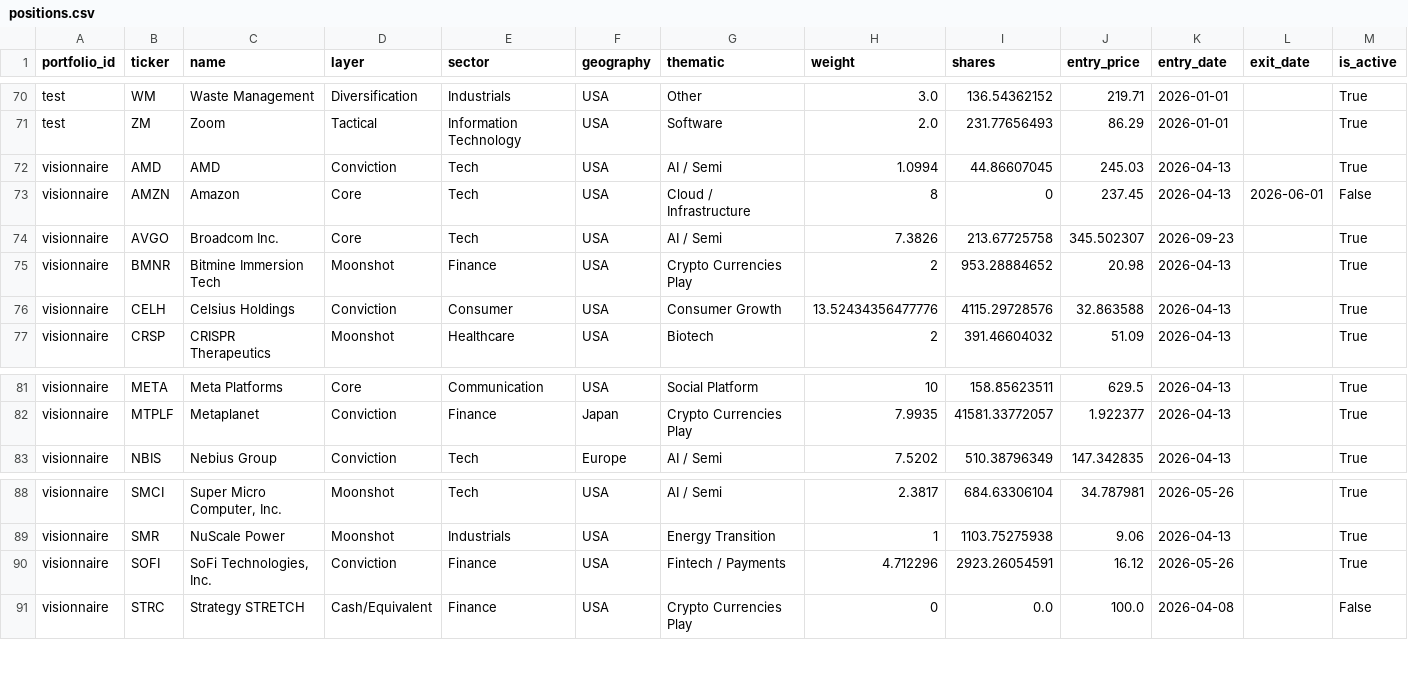
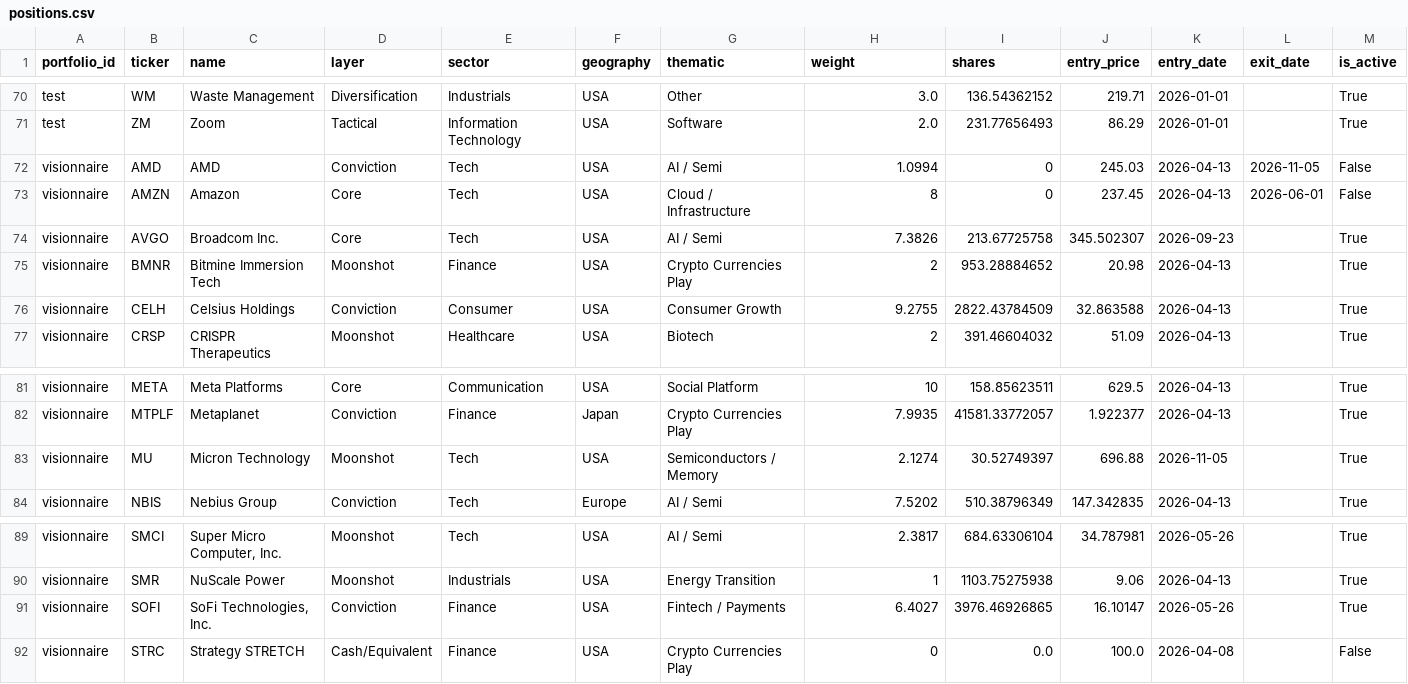
Before and after one commit to josselucas96-cmd/Specula, a CSV file: ledger/positions.csv, drawn as a sheet; only a part is shown, gaps mark what is left out.

```diff
--- a/ledger/positions.csv
+++ b/ledger/positions.csv
@@ -71,3 +71,3 @@ test,WM,Waste Management,Diversification,Industrials,USA,Other,3.0,136.54362152,
 test,ZM,Zoom,Tactical,Information Technology,USA,Software,2.0,231.77656493,86.29,2026-01-01,,True
-visionnaire,AMD,AMD,Conviction,Tech,USA,AI / Semi,1.0994,44.86607045,245.03,2026-04-13,,True
+visionnaire,AMD,AMD,Conviction,Tech,USA,AI / Semi,1.0994,0,245.03,2026-04-13,2026-11-05,False
 visionnaire,AMZN,Amazon,Core,Tech,USA,Cloud / Infrastructure,8,0,237.45,2026-04-13,2026-06-01,False
@@ -75,3 +75,3 @@ visionnaire,AVGO,Broadcom Inc.,Core,Tech,USA,AI / Semi,7.3826,213.67725758,345.5
 visionnaire,BMNR,Bitmine Immersion Tech,Moonshot,Finance,USA,Crypto Currencies Play,2,953.28884652,20.98,2026-04-13,,True
-visionnaire,CELH,Celsius Holdings,Conviction,Consumer,USA,Consumer Growth,13.52434356477776,4115.29728576,32.863588,2026-04-13,,True
+visionnaire,CELH,Celsius Holdings,Conviction,Consumer,USA,Consumer Growth,9.2755,2822.43784509,32.863588,2026-04-13,,True
 visionnaire,CRSP,CRISPR Therapeutics,Moonshot,Healthcare,USA,Biotech,2,391.46604032,51.09,2026-04-13,,True
@@ -82,2 +82,3 @@ visionnaire,META,Meta Platforms,Core,Communication,USA,Social Platform,10,158.85
 visionnaire,MTPLF,Metaplanet,Conviction,Finance,Japan,Crypto Currencies Play,7.9935,41581.33772057,1.922377,2026-04-13,,True
+visionnaire,MU,Micron Technology,Moonshot,Tech,USA,Semiconductors / Memory,2.1274,30.52749397,696.88,2026-11-05,,True
 visionnaire,NBIS,Nebius Group,Conviction,Tech,Europe,AI / Semi,7.5202,510.38796349,147.342835,2026-04-13,,True
@@ -89,3 +90,3 @@ visionnaire,SMCI,"Super Micro Computer, Inc.",Moonshot,Tech,USA,AI / Semi,2.3817
 visionnaire,SMR,NuScale Power,Moonshot,Industrials,USA,Energy Transition,1,1103.75275938,9.06,2026-04-13,,True
-visionnaire,SOFI,"SoFi Technologies, Inc.",Conviction,Finance,USA,Fintech / Payments,4.712296,2923.26054591,16.12,2026-05-26,,True
+visionnaire,SOFI,"SoFi Technologies, Inc.",Conviction,Finance,USA,Fintech / Payments,6.4027,3976.46926865,16.10147,2026-05-26,,True
 visionnaire,STRC,Strategy STRETCH,Cash/Equivalent,Finance,USA,Crypto Currencies Play,0,0.0,100.0,2026-04-08,,False
```
Also changed, not shown: ledger/daily_holdings.csv, ledger/transactions.csv, 4 other files.
